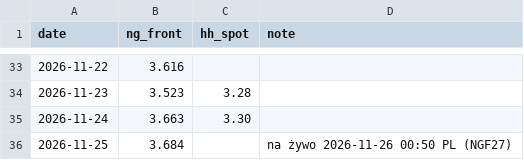
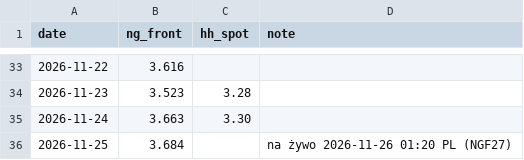
Before and after one commit to KrisMaros/gwhdd-data, a CSV file: data/prices.csv, drawn as a sheet; only a part is shown, gaps mark what is left out.

```diff
--- a/data/prices.csv
+++ b/data/prices.csv
@@ -35,2 +35,2 @@ date,ng_front,hh_spot,note
 2026-11-24,3.663,3.30,
-2026-11-25,3.684,,na żywo 2026-11-26 00:50 PL (NGF27)
+2026-11-25,3.684,,na żywo 2026-11-26 01:20 PL (NGF27)
```
Also changed, not shown: data/contract_prices.csv, 1 other file.
